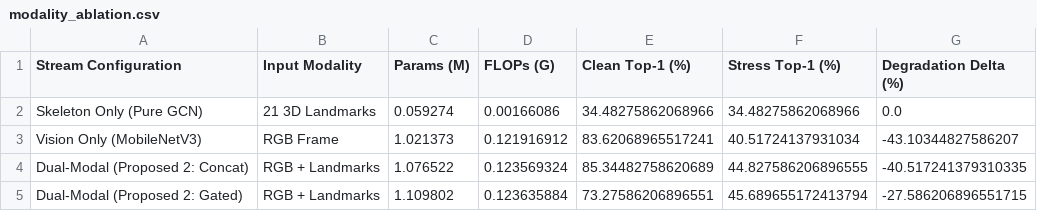
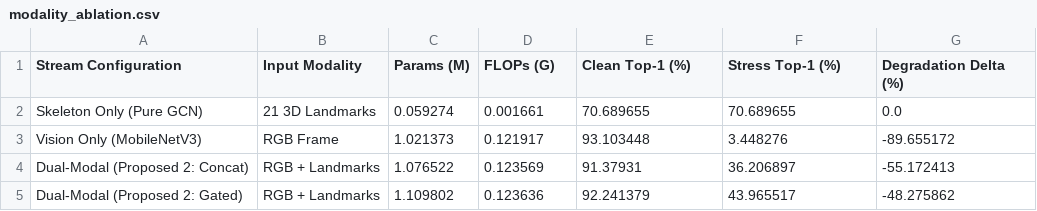
Before and after one commit to Vishal442005/sign-language-mamba-gcn, a CSV file: results/modality_ablation.csv, drawn as a sheet.

```diff
--- a/results/modality_ablation.csv
+++ b/results/modality_ablation.csv
@@ -1,5 +1,5 @@
 Stream Configuration,Input Modality,Params (M),FLOPs (G),Clean Top-1 (%),Stress Top-1 (%),Degradation Delta (%)
-Skeleton Only (Pure GCN),21 3D Landmarks,0.059274,0.00166086,34.48275862068966,34.48275862068966,0.0
-Vision Only (MobileNetV3),RGB Frame,1.021373,0.121916912,83.62068965517241,40.51724137931034,-43.10344827586207
-Dual-Modal (Proposed 2: Concat),RGB + Landmarks,1.076522,0.123569324,85.34482758620689,44.827586206896555,-40.517241379310335
-Dual-Modal (Proposed 2: Gated),RGB + Landmarks,1.109802,0.123635884,73.27586206896551,45.689655172413794,-27.586206896551715
+Skeleton Only (Pure GCN),21 3D Landmarks,0.059274,0.001661,70.689655,70.689655,0.0
+Vision Only (MobileNetV3),RGB Frame,1.021373,0.121917,93.103448,3.448276,-89.655172
+Dual-Modal (Proposed 2: Concat),RGB + Landmarks,1.076522,0.123569,91.37931,36.206897,-55.172413
+Dual-Modal (Proposed 2: Gated),RGB + Landmarks,1.109802,0.123636,92.241379,43.965517,-48.275862
```
Also changed, not shown: results/benchmark_results.csv, results/statistical_significance.csv, 16 other files.
